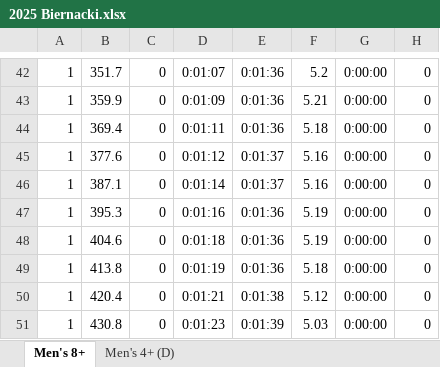
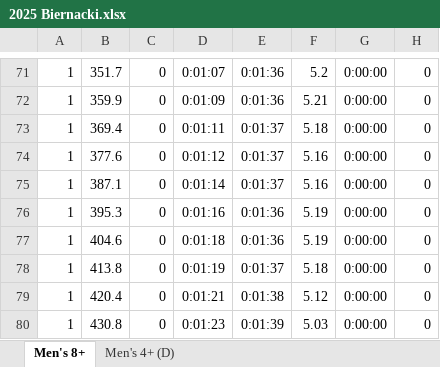
Before and after one commit to DKnorr522/WSRC_race_analysis, an Excel workbook: 2025 Biernacki.xlsx, sheet Men's 8+, drawn as a sheet; only a part is shown, gaps mark what is left out; values as stored, in another font and other column widths than the file's, no borders; addresses are those after the commit; the diff covers the shown part only; the diff names each change by its address in the sheet, - before the commit and + after, or states it on an @@ line.

```diff
--- a/2025 Biernacki.xlsx (sheet Men's 8+)
+++ b/2025 Biernacki.xlsx (sheet Men's 8+)
-E73: 0:01:36
+E73: 0:01:37
-E78: 0:01:36
+E78: 0:01:37
```
Also changed, not shown: 29 added rows and 13 edited cells elsewhere in this sheet, sheet Men's 4+ (D).
